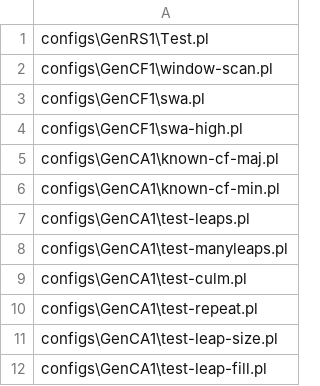
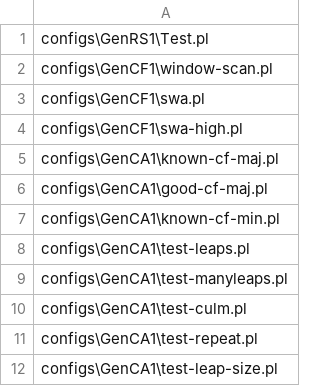
Before and after one commit to rualark/MGen, a CSV file: MGen/autotest/test.csv, drawn as a sheet; only a part is shown; the shorter side is filled out with more unchanged rows.

Commit message:
Cp1: Extract good-cf-maj from known-cf-maj

```diff
--- a/MGen/autotest/test.csv
+++ b/MGen/autotest/test.csv
@@ -5,2 +5,3 @@ configs\GenCF1\swa-high.pl
 configs\GenCA1\known-cf-maj.pl
+configs\GenCA1\good-cf-maj.pl
 configs\GenCA1\known-cf-min.pl
```
Also changed, not shown: 5 other files.
